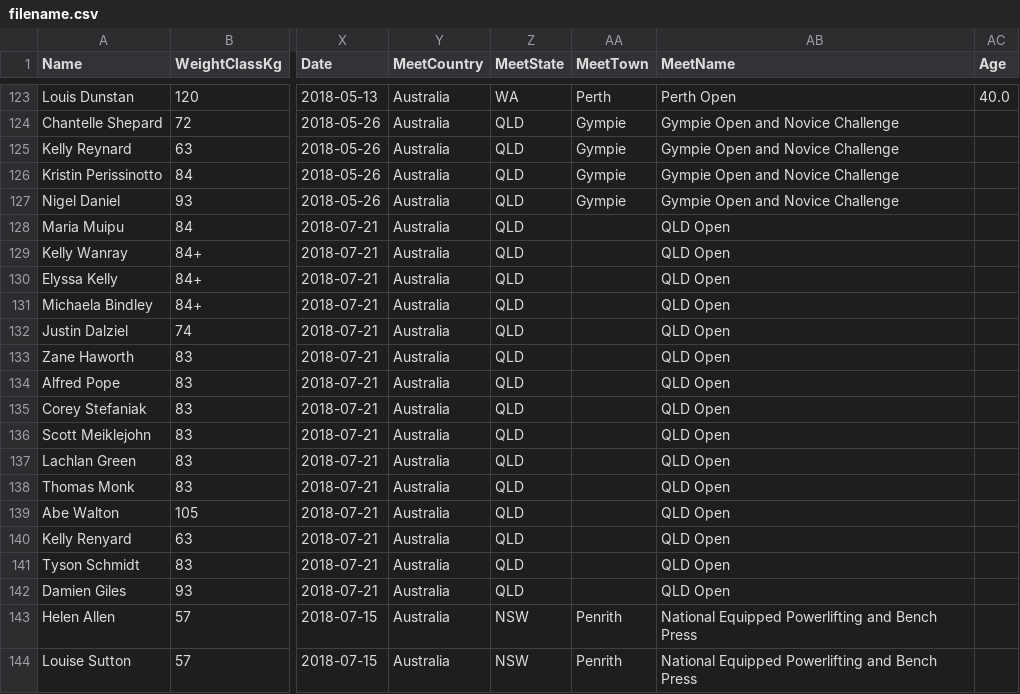
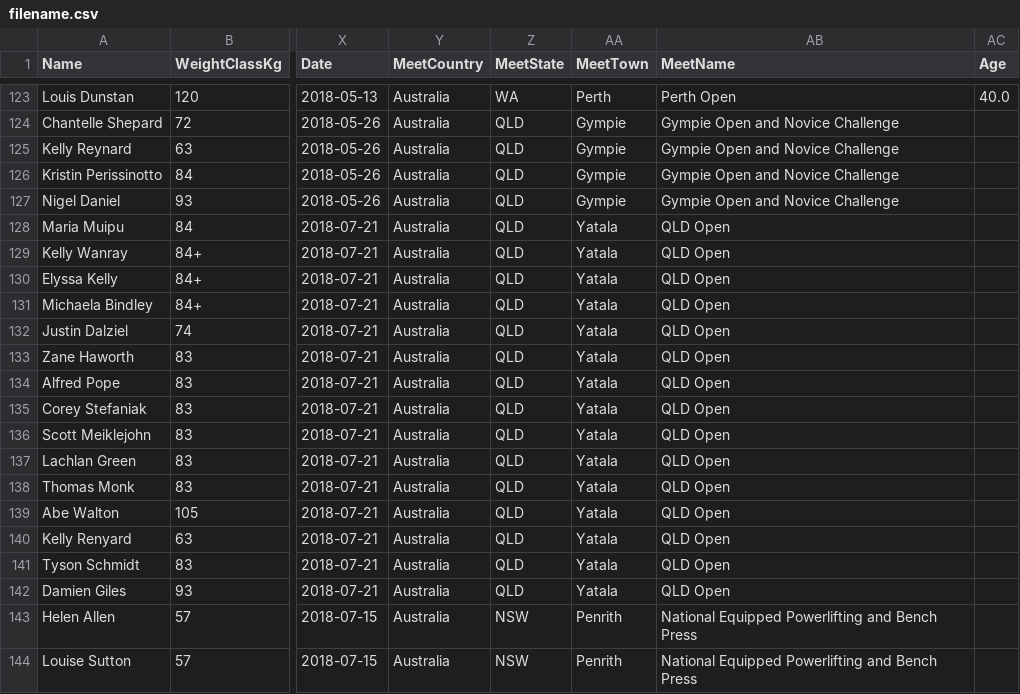
Before and after one commit to Ardmono/APU-Streamlit, a CSV file: filename.csv, drawn as a sheet; only a part is shown, gaps mark what is left out; the diff names each change by its address in the sheet, - before the commit and + after, or states it on an @@ line.

```diff
--- a/filename.csv
+++ b/filename.csv
-AA128:AA142 (MeetTown): (empty)
+AA128:AA142 (MeetTown): Yatala
```
Also changed, not shown: 2 other files.
